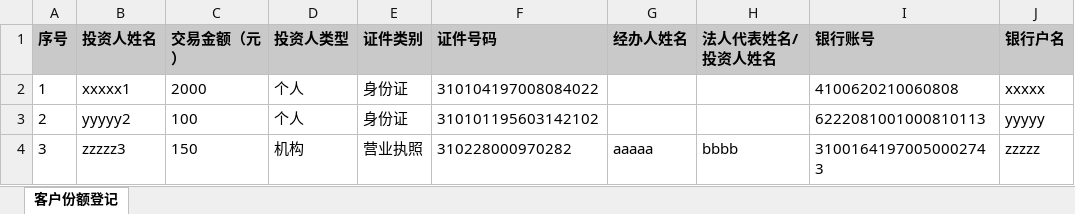
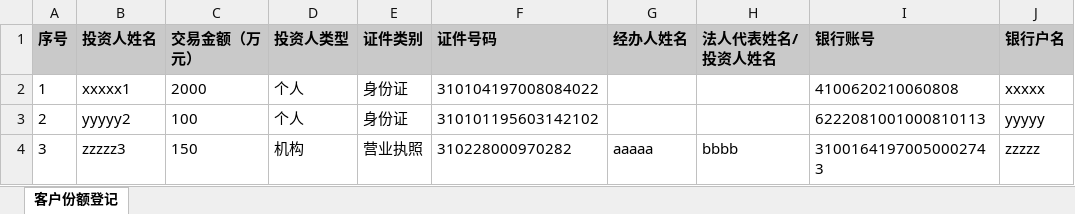
Before and after one commit to Raul-wu/yunyi, an Excel workbook: manager/public/assets/tml/client_quotient.xlsx, sheet 客户份额登记, drawn as a sheet; only a part is shown; values as stored, in another font and other column widths than the file's, no borders; the diff names each change by its address in the sheet, - before the commit and + after, or states it on an @@ line.

```diff
--- a/manager/public/assets/tml/client_quotient.xlsx (sheet 客户份额登记)
+++ b/manager/public/assets/tml/client_quotient.xlsx (sheet 客户份额登记)
-C1: 交易金额（元）
+C1: 交易金额（万元）
```
Also changed, not shown: 19 other files.
